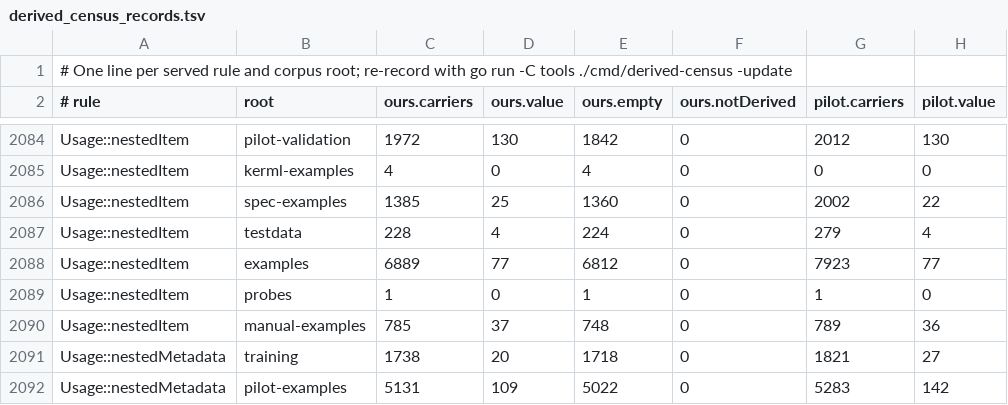
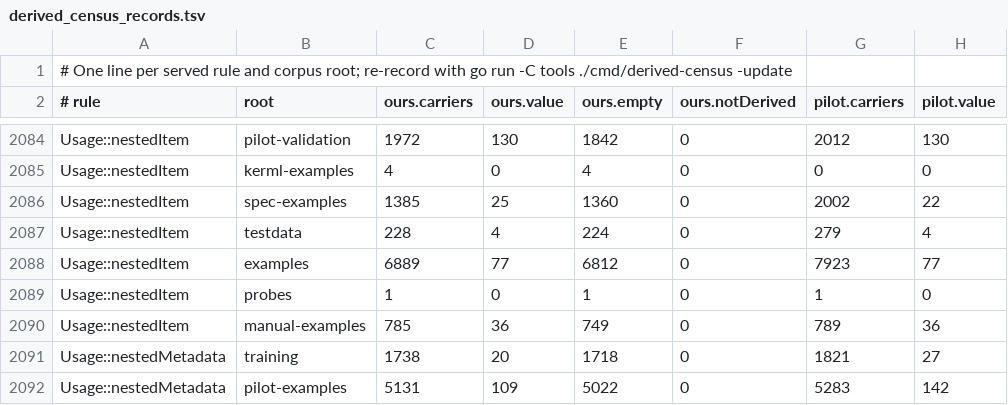
Before and after one commit to Open-MBEE/OpenSysML, a TSV file: internal/semantic/metamodel/derived_census_records.tsv, drawn as a sheet; only a part is shown, gaps mark what is left out; the diff names each change by its address in the sheet, - before the commit and + after, or states it on an @@ line.

```diff
--- a/internal/semantic/metamodel/derived_census_records.tsv
+++ b/internal/semantic/metamodel/derived_census_records.tsv
-D2090 (ours.value): 37
+D2090 (ours.value): 36
-E2090 (ours.empty): 748
+E2090 (ours.empty): 749
```
Also changed, not shown: 11 other files.
